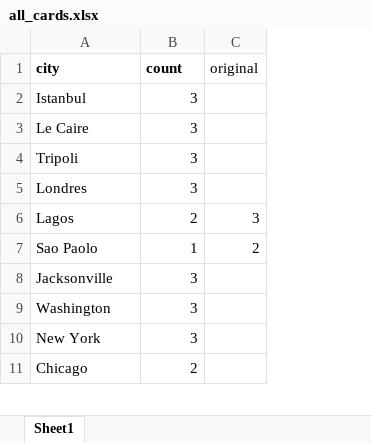
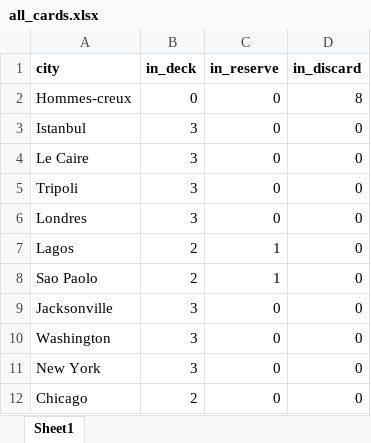
Before and after one commit to pierrecattin/pandemic-legacy, an Excel workbook: data/all_cards.xlsx, sheet Sheet1, drawn as a sheet; only a part is shown; values as stored, in another font and other column widths than the file's, no borders; removed rows and columns are numbered as before the commit, all else as after; the diff names each change by its address in the sheet, - before the commit and + after, or states it on an @@ line.

Commit message:
enable epidemic with bottom card coming from reserve

```diff
--- a/data/all_cards.xlsx (sheet Sheet1)
+++ b/data/all_cards.xlsx (sheet Sheet1)
-column C (original), rows 6-7: 3 | 2
+column C (in_reserve), rows 3-12: 0 | 0 | 0 | 0 | 1 | 1 | 0 | 0 | 0 | 0
+column D (in_discard), rows 3-12: all 0
-B1: count
+B1: in_deck
+row 2: Hommes-creux | 0 | 0 | 8
-B8 (in_deck): 1
+B8 (in_deck): 2
```
Also changed, not shown: 4 other files.
